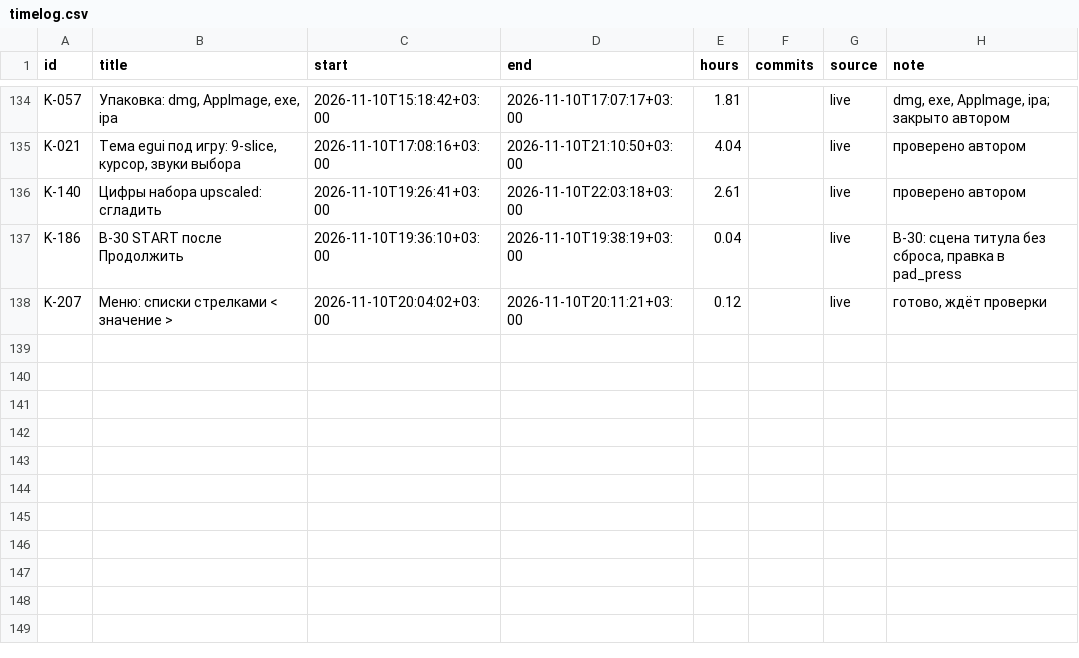
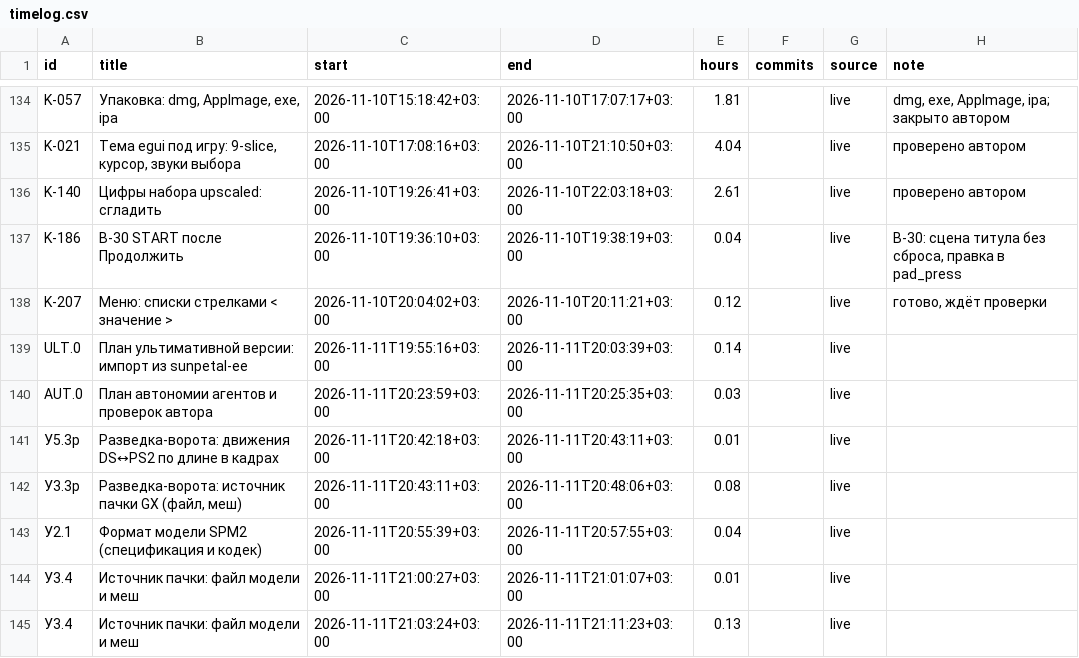
Before and after one commit to DmitriiTrifonov/sunpetal, a CSV file: tools/roadmap/timelog.csv, drawn as a sheet; only a part is shown, gaps mark what is left out.

```diff
--- a/tools/roadmap/timelog.csv
+++ b/tools/roadmap/timelog.csv
@@ -138 +138,8 @@ K-186,B-30 START после Продолжить,2026-11-10T19:36:10+03:00,2026-
 K-207,Меню: списки стрелками < значение >,2026-11-10T20:04:02+03:00,2026-11-10T20:11:21+03:00,0.12,,live,"готово, ждёт проверки"
+ULT.0,План ультимативной версии: импорт из sunpetal-ee,2026-11-11T19:55:16+03:00,2026-11-11T20:03:39+03:00,0.14,,live,
+AUT.0,План автономии агентов и проверок автора,2026-11-11T20:23:59+03:00,2026-11-11T20:25:35+03:00,0.03,,live,
+У5.3р,Разведка-ворота: движения DS↔PS2 по длине в кадрах,2026-11-11T20:42:18+03:00,2026-11-11T20:43:11+03:00,0.01,,live,
+У3.3р,"Разведка-ворота: источник пачки GX (файл, меш)",2026-11-11T20:43:11+03:00,2026-11-11T20:48:06+03:00,0.08,,live,
+У2.1,Формат модели SPM2 (спецификация и кодек),2026-11-11T20:55:39+03:00,2026-11-11T20:57:55+03:00,0.04,,live,
+У3.4,Источник пачки: файл модели и меш,2026-11-11T21:00:27+03:00,2026-11-11T21:01:07+03:00,0.01,,live,
+У3.4,Источник пачки: файл модели и меш,2026-11-11T21:03:24+03:00,2026-11-11T21:11:23+03:00,0.13,,live,
```
Also changed, not shown: 7 other files.
